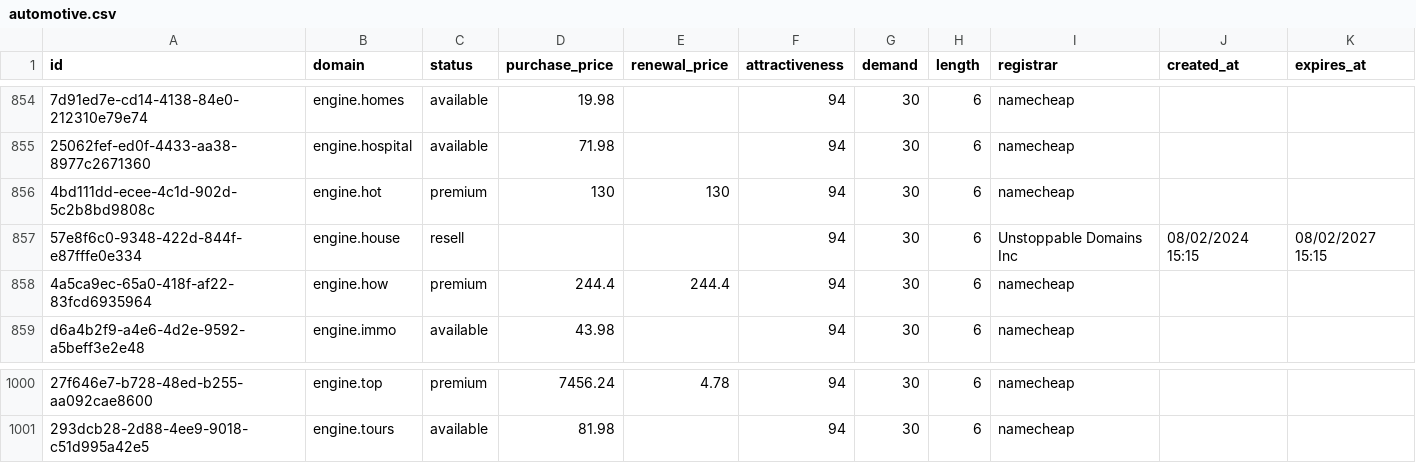
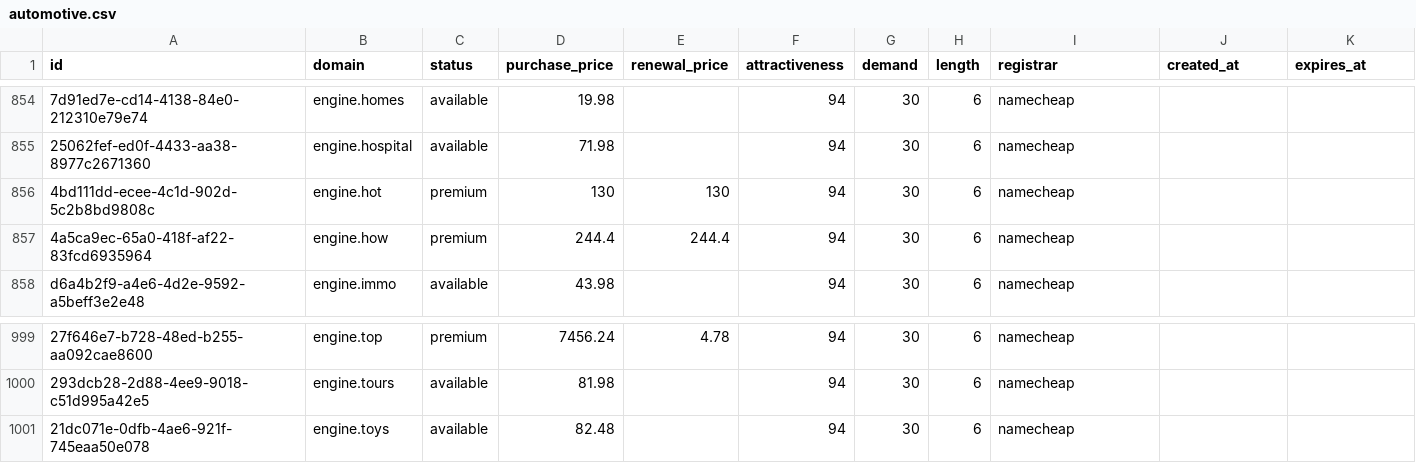
Before and after one commit to UniqueDomains/automotive-oneword-domains, a CSV file: automotive.csv, drawn as a sheet; only a part is shown, gaps mark what is left out; removed rows and columns are numbered as before the commit, all else as after; the diff names each change by its address in the sheet, - before the commit and + after, or states it on an @@ line.

Commit message:
Domains update

```diff
--- a/automotive.csv
+++ b/automotive.csv
-row 857: 57e8f6c0-9348-422d-844f-e87fffe0e334 | engine.house | resell |  |  | 94 | 30 | 6 | Unstoppable Domains Inc | 08/02/2024 15:15 | 08/02/2027 15:15
+row 1001: 21dc071e-0dfb-4ae6-921f-745eaa50e078 | engine.toys | available | 82.48 |  | 94 | 30 | 6 | namecheap
```
Also changed, not shown: 1 other file.
